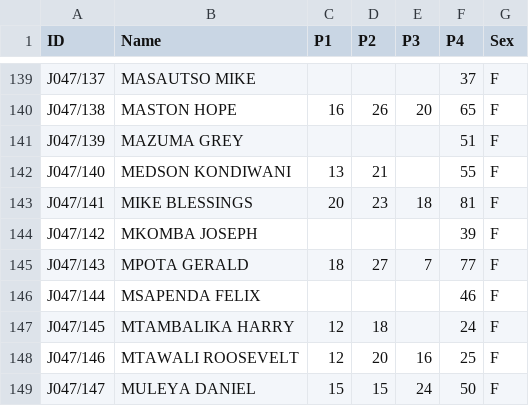
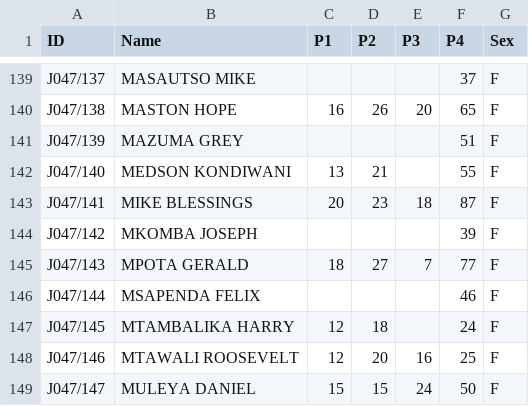
Before and after one commit to magawass/ca, a CSV file: 2-1-2025-Agriculture.csv, drawn as a sheet; only a part is shown, gaps mark what is left out.

Commit message:
Update 2-1-2025-Agriculture

```diff
--- a/2-1-2025-Agriculture.csv
+++ b/2-1-2025-Agriculture.csv
@@ -142,3 +142,3 @@ J047/139,MAZUMA GREY,,,,51,F
 J047/140,MEDSON KONDIWANI,13,21,,55,F
-J047/141,MIKE BLESSINGS,20,23,18,81,F
+J047/141,MIKE BLESSINGS,20,23,18,87,F
 J047/142,MKOMBA JOSEPH,,,,39,F
```
